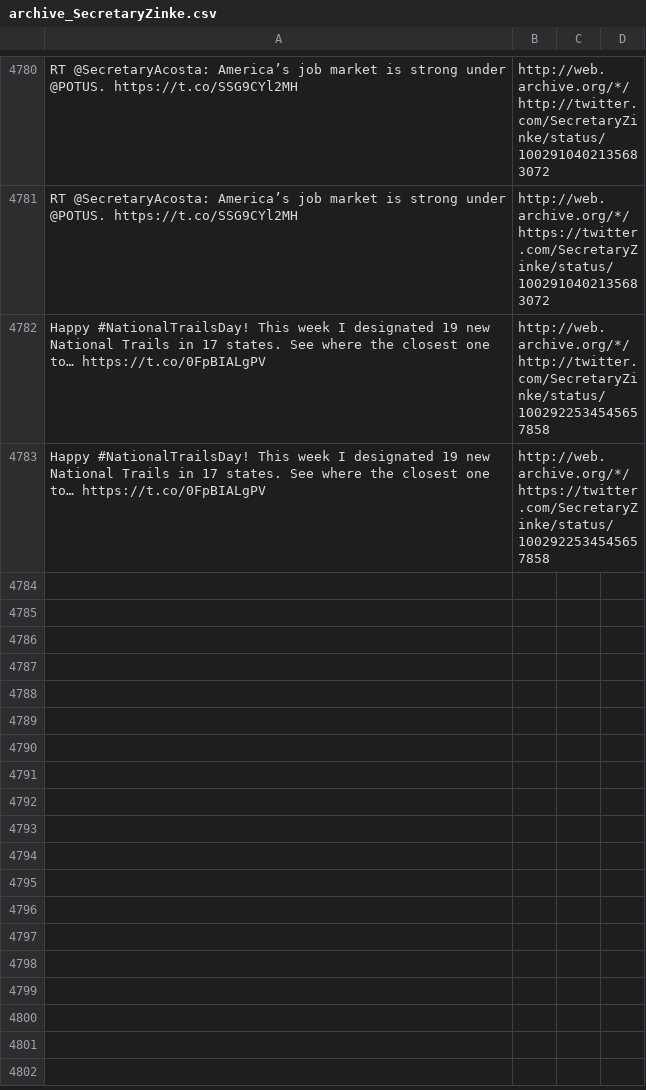
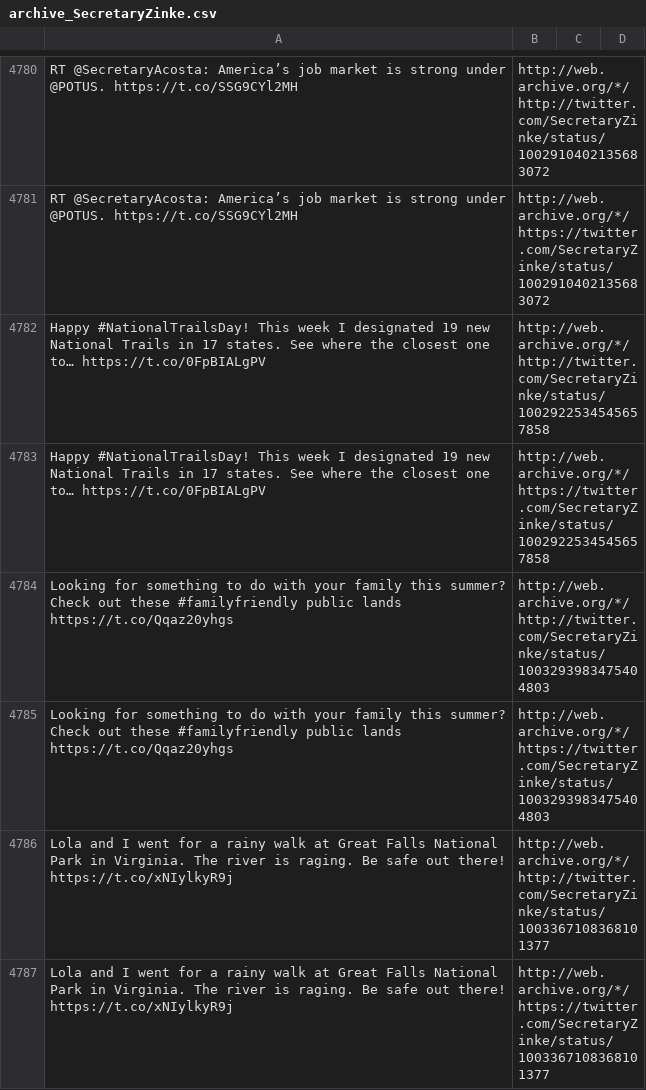
Before and after one commit to patrick-brian-mooney/archive-junta, a CSV file: data/archive_SecretaryZinke.csv, drawn as a sheet; only a part is shown, gaps mark what is left out; the diff names each change by its address in the sheet, - before the commit and + after, or states it on an @@ line.

```diff
--- a/data/archive_SecretaryZinke.csv
+++ b/data/archive_SecretaryZinke.csv
+row 4784: Looking for something to do with your family this summer? Check out these #familyfriendly public lands https://t.co/Qqaz20yhgs | http://web.archive.org/*/http://twitter.com/SecretaryZinke/status/1003293983475404803
+row 4785: Looking for something to do with your family this summer? Check out these #familyfriendly public lands https://t.co/Qqaz20yhgs | http://web.archive.org/*/https://twitter.com/SecretaryZinke/status/1003293983475404803
+row 4786: Lola and I went for a rainy walk at Great Falls National Park in Virginia. The river is raging. Be safe out there! https://t.co/xNIylkyR9j | http://web.archive.org/*/http://twitter.com/SecretaryZinke/status/1003367108368101377
+row 4787: Lola and I went for a rainy walk at Great Falls National Park in Virginia. The river is raging. Be safe out there! https://t.co/xNIylkyR9j | http://web.archive.org/*/https://twitter.com/SecretaryZinke/status/1003367108368101377
```
Also changed, not shown: data/archive_PressSec.csv, data/archive_StephGrisham45.csv, 13 other files.
